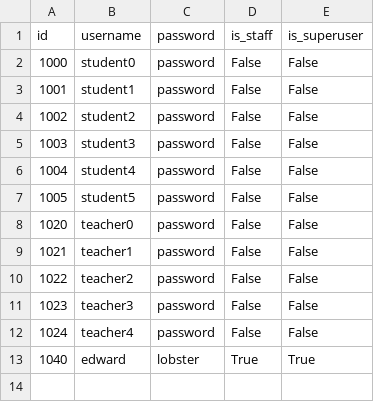
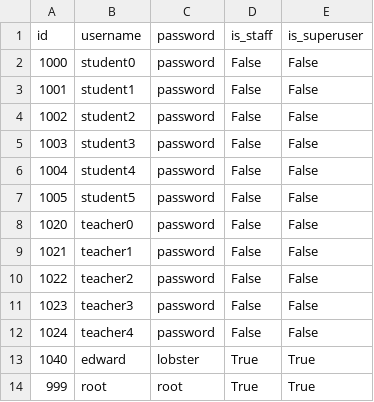
Before and after one commit to mitesp/espider, a TSV file: server/sample_data/ESPUser.tsv, drawn as a sheet.

Commit message:
Properly hash passwords when inputting sample data (#27)
* Properly hash passwords when inputting sample data

* Add root to sample data

  - (we all create a root account anyways)

* Replace spaces with tabs in tsv

* Change root id

```diff
--- a/server/sample_data/ESPUser.tsv
+++ b/server/sample_data/ESPUser.tsv
@@ -13 +13,2 @@ id	username	password	is_staff	is_superuser
 1040	edward	lobster	True	True
+999	root	root	True	True
```
Also changed, not shown: 1 other file.
